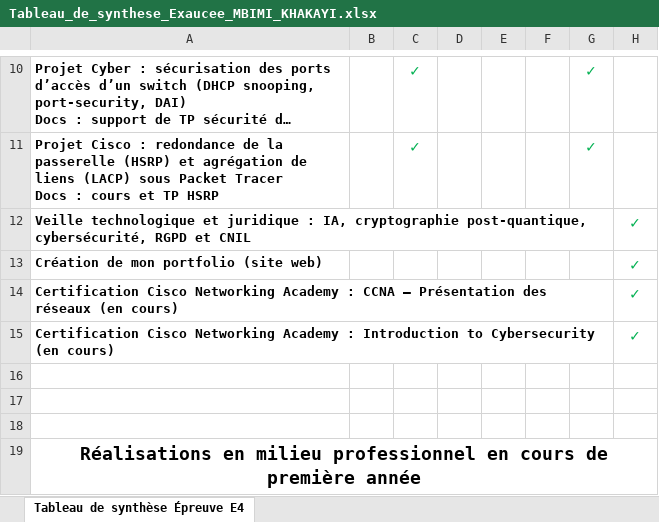
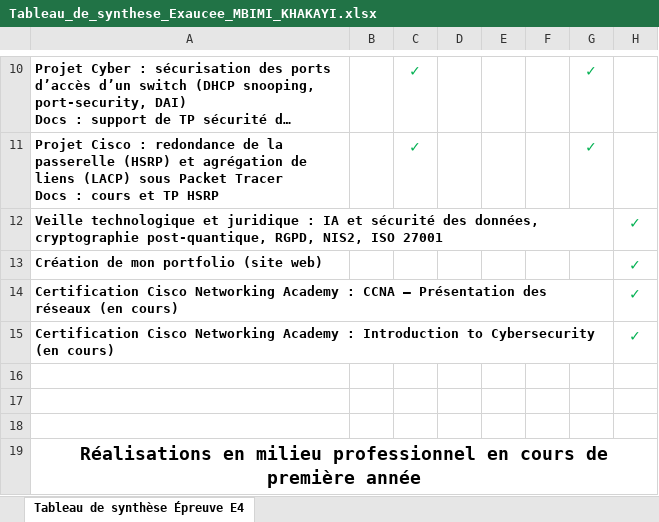
Before and after one commit to mbimikhakayi/portfolio, an Excel workbook: docs/Tableau_de_synthese_Exaucee_MBIMI_KHAKAYI.xlsx, sheet Tableau de synthèse Épreuve E4, drawn as a sheet; only a part is shown, gaps mark what is left out; long unchanged cells end in …; values as stored, in another font and other column widths than the file's, no borders; the diff names each change by its address in the sheet, - before the commit and + after, or states it on an @@ line.

Commit message:
Tableau : intitulé de la veille mis à jour

```diff
--- a/docs/Tableau_de_synthese_Exaucee_MBIMI_KHAKAYI.xlsx (sheet Tableau de synthèse Épreuve E4)
+++ b/docs/Tableau_de_synthese_Exaucee_MBIMI_KHAKAYI.xlsx (sheet Tableau de synthèse Épreuve E4)
-A12: …juridique : IA, cryptographie post-quantique, cybersécurité, RGPD et CNIL
+A12: …juridique : IA et sécurité des données, cryptographie post-quantique, RGPD, NIS2, ISO 27001
```
Also changed, not shown: 1 other file.
